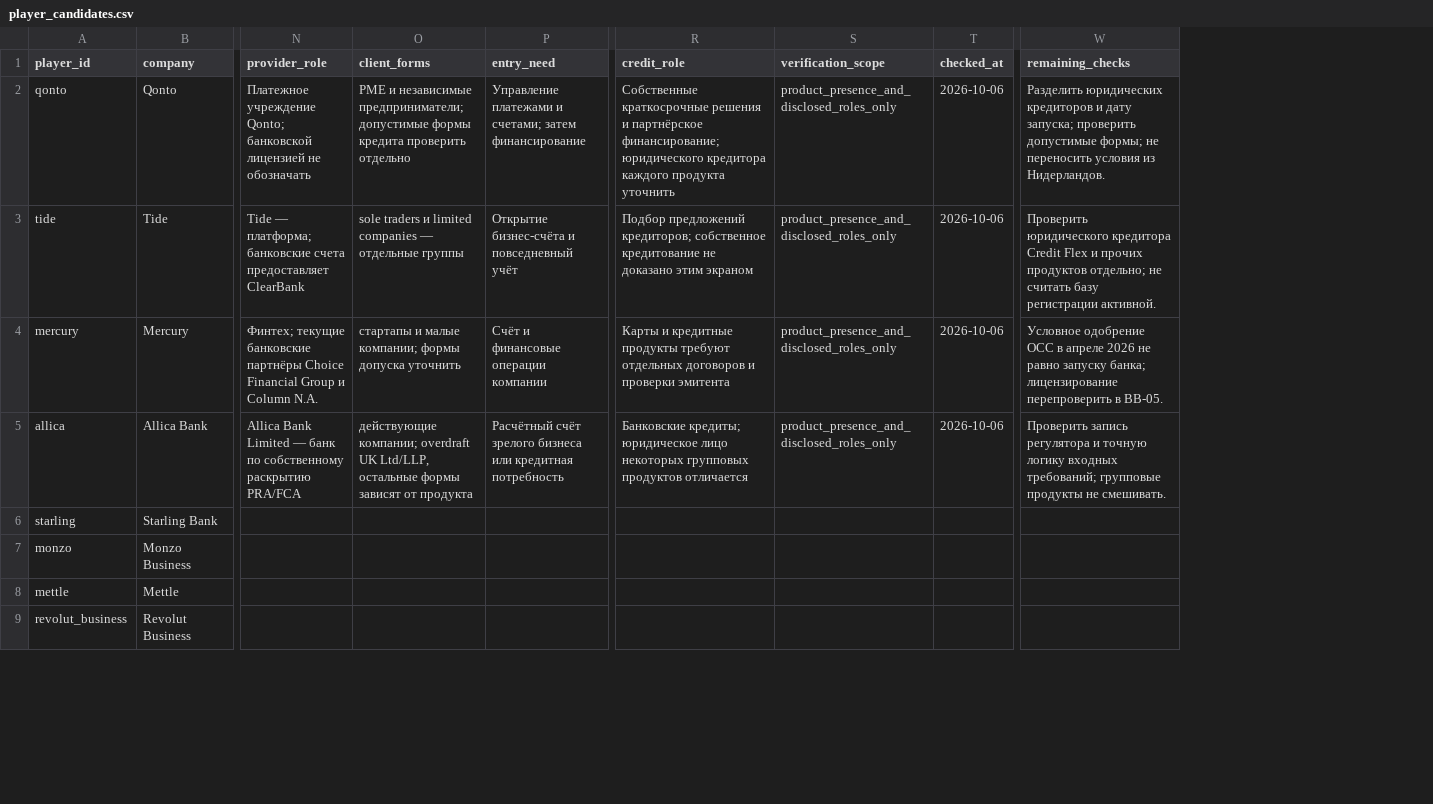
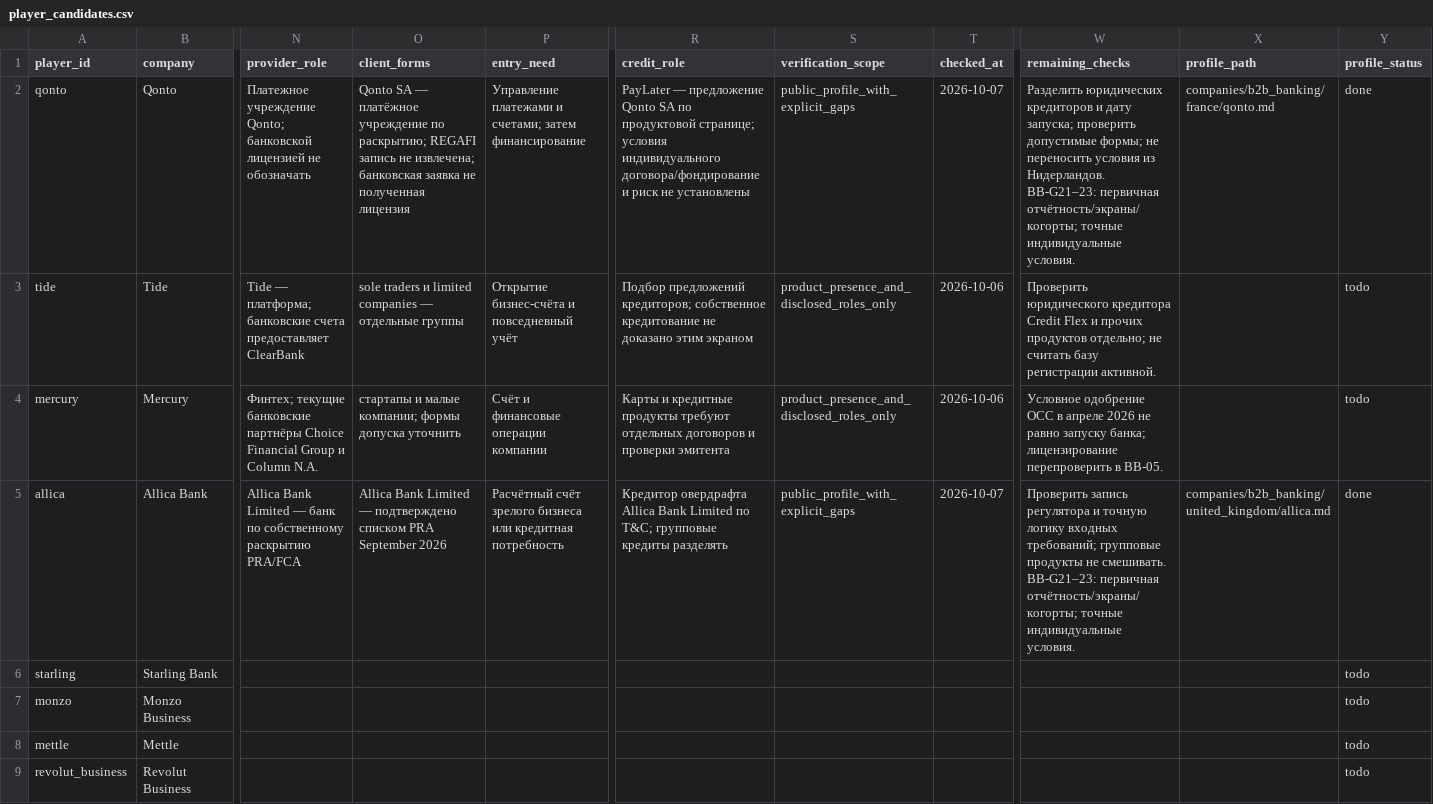
Before and after one commit to vladimirutkin2mn-lgtm/b2b_credit_market_research, a CSV file: data/b2b_banking/player_candidates.csv, drawn as a sheet; only a part is shown, gaps mark what is left out; the diff names each change by its address in the sheet, - before the commit and + after, or states it on an @@ line.

```diff
--- a/data/b2b_banking/player_candidates.csv
+++ b/data/b2b_banking/player_candidates.csv
+column X (profile_path), rows 2-5: companies/b2b_banking/france/qonto.md |  |  | companies/b2b_banking/united_kingdom/allica.md
+column Y (profile_status), rows 2-9: done | todo | todo | done | todo | todo | todo | todo
-O2 (client_forms): PME и независимые предприниматели; допустимые формы кредита проверить отдельно
+O2 (client_forms): Qonto SA — платёжное учреждение по раскрытию; REGAFI запись не извлечена; банковская заявка не полученная лицензия
-R2 (credit_role): Собственные краткосрочные решения и партнёрское финансирование; юридического кредитора каждого продукта уточнить
+R2 (credit_role): PayLater — предложение Qonto SA по продуктовой странице; условия индивидуального договора/фондирование и риск не установлены
-S2 (verification_scope): product_presence_and_disclosed_roles_only
+S2 (verification_scope): public_profile_with_explicit_gaps
-T2 (checked_at): 2026-10-06
+T2 (checked_at): 2026-10-07
-W2 (remaining_checks): …из Нидерландов.
+W2 (remaining_checks): …из Нидерландов. BB-G21–23: первичная отчётность/экраны/когорты; точные индивидуальные условия.
-O5 (client_forms): действующие компании; overdraft UK Ltd/LLP, остальные формы зависят от продукта
+O5 (client_forms): Allica Bank Limited — подтверждено списком PRA September 2026
-R5 (credit_role): Банковские кредиты; юридическое лицо некоторых групповых продуктов отличается
+R5 (credit_role): Кредитор овердрафта Allica Bank Limited по T&C; групповые кредиты разделять
-S5 (verification_scope): product_presence_and_disclosed_roles_only
+S5 (verification_scope): public_profile_with_explicit_gaps
-T5 (checked_at): 2026-10-06
+T5 (checked_at): 2026-10-07
-W5 (remaining_checks): …не смешивать.
+W5 (remaining_checks): …не смешивать. BB-G21–23: первичная отчётность/экраны/когорты; точные индивидуальные условия.
```
Also changed, not shown: data/b2b_banking/features.csv, data/b2b_banking/research_backlog.csv, 15 other files.
